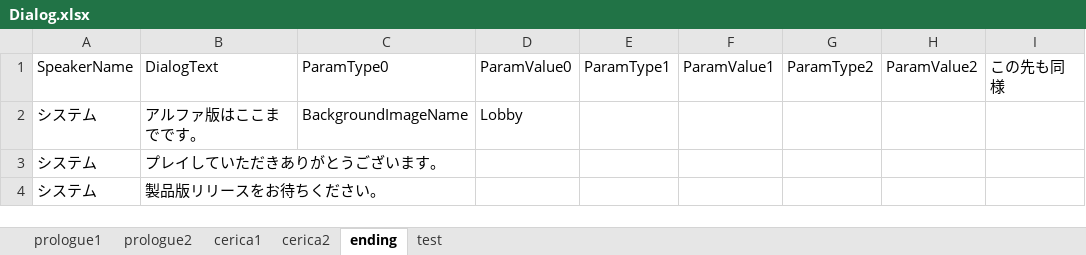
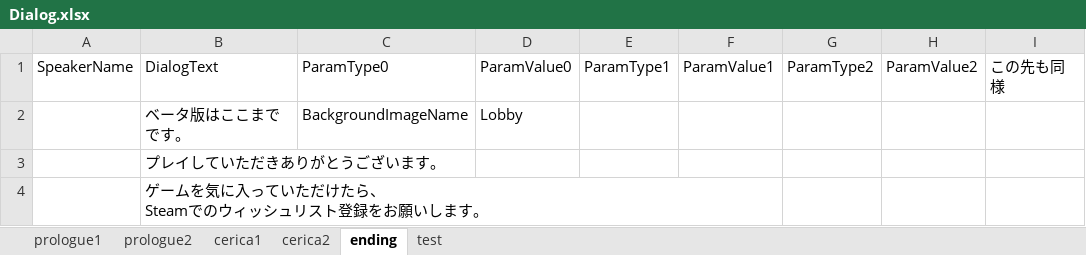
Before and after one commit to void2610-org/void-red, an Excel workbook: Assets/StreamingAssets/Dialog.xlsx, sheet ending, drawn as a sheet; values as stored, in another font and other column widths than the file's, no borders; charts and pictures not drawn; removed rows and columns are numbered as before the commit, all else as after; ↵ is a line break in a cell; the diff names each change by its address in the sheet, - before the commit and + after, or states it on an @@ line.

```diff
--- a/Assets/StreamingAssets/Dialog.xlsx (sheet ending)
+++ b/Assets/StreamingAssets/Dialog.xlsx (sheet ending)
-A2:A3: システム
+A2:A3: (empty)
-B2: アルファ版はここまでです。
+B2: ベータ版はここまでです。
-row 4: システム | 製品版リリースをお待ちください。
+row 4:  | ゲームを気に入っていただけたら、 ↵ Steamでのウィッシュリスト登録をお願いします。
```
Also changed, not shown: sheet prologue1, sheet cerica2, sheet cerica1, sheet prologue2, 2 other files.
